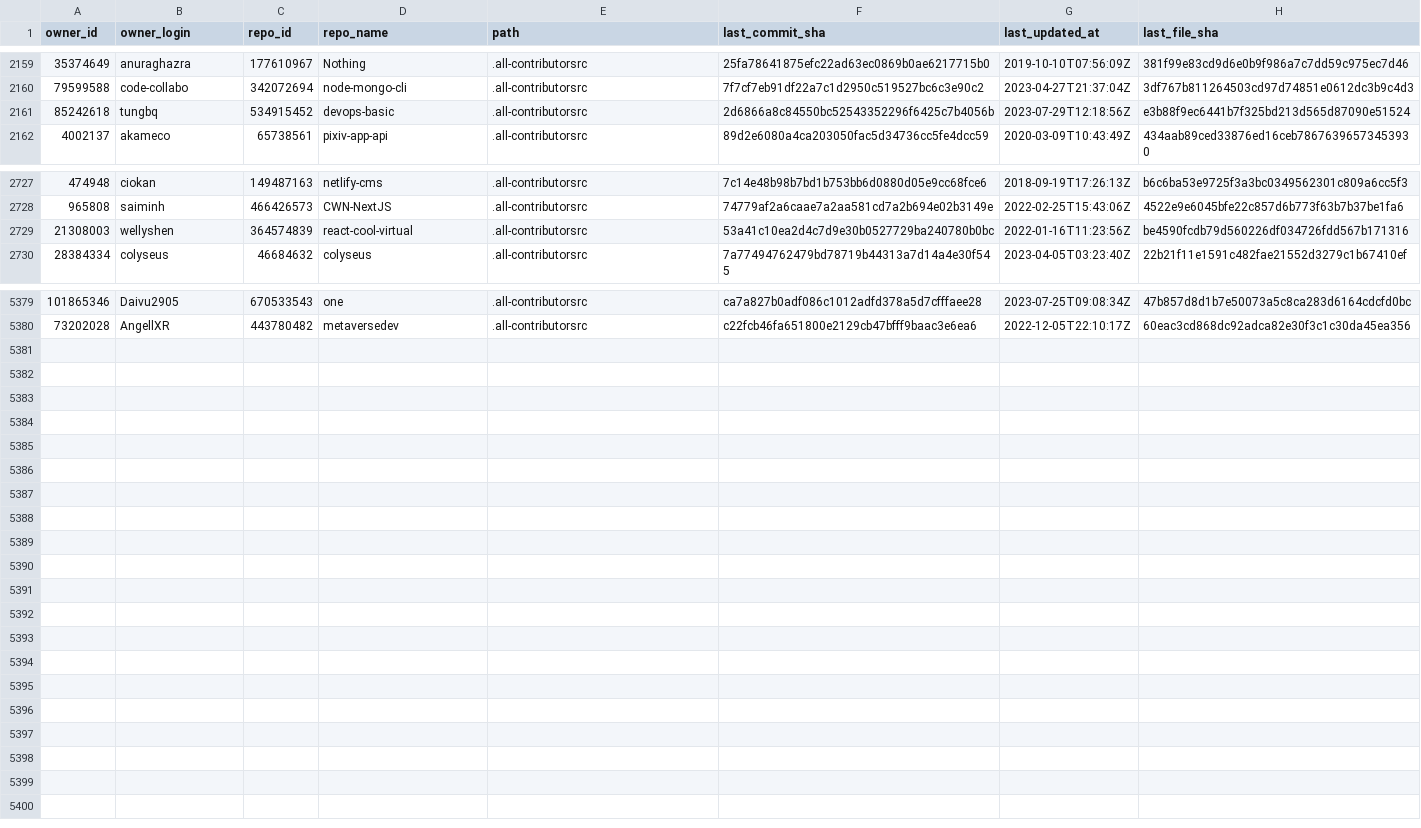
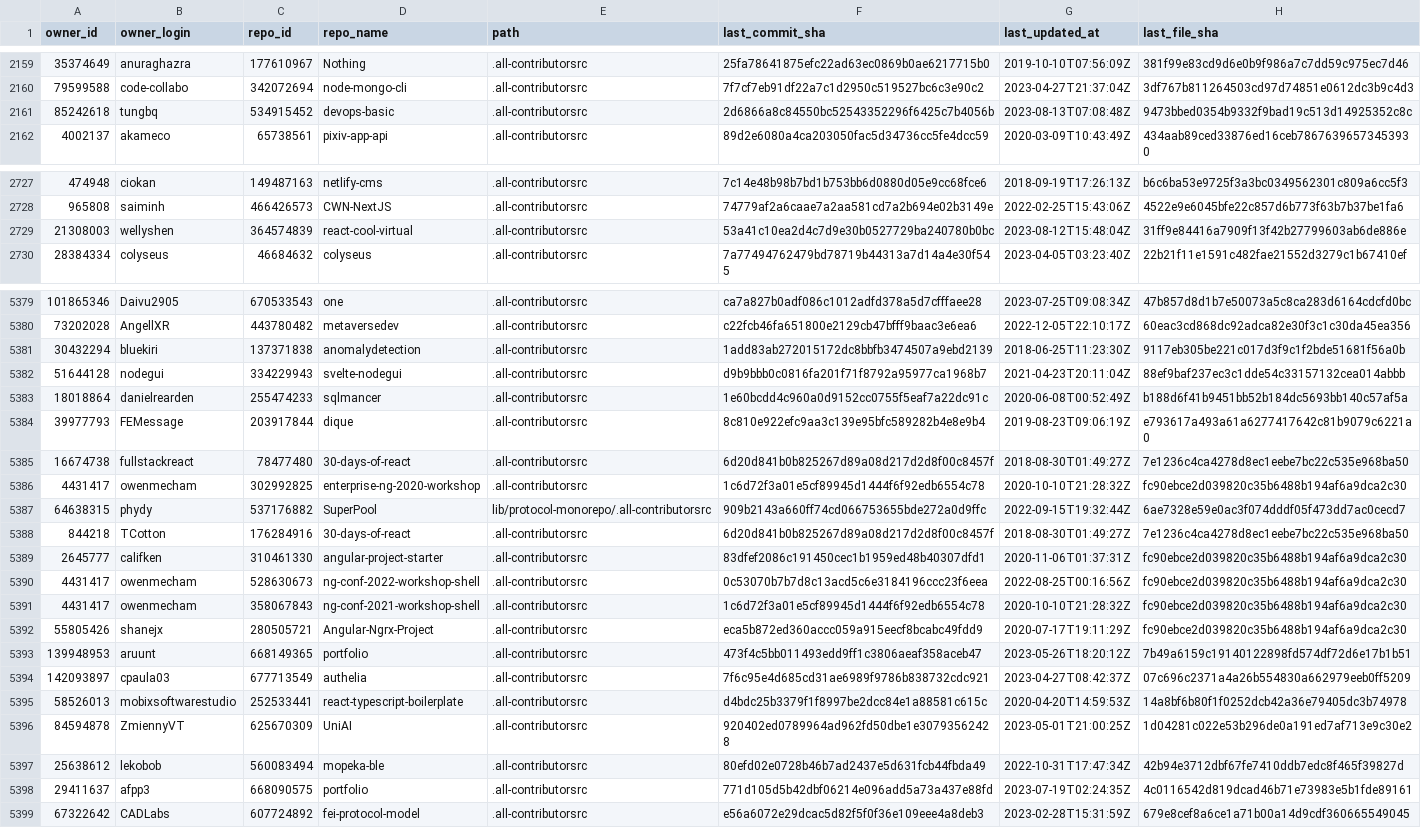
Before and after one commit to all-contributors/import, a CSV file: data/source-files.csv, drawn as a sheet; only a part is shown, gaps mark what is left out; the diff covers the shown part only.

```diff
--- a/data/source-files.csv
+++ b/data/source-files.csv
@@ -2160,3 +2160,3 @@ owner_id,owner_login,repo_id,repo_name,path,last_commit_sha,last_updated_at,last
 79599588,code-collabo,342072694,node-mongo-cli,.all-contributorsrc,7f7cf7eb91df22a7c1d2950c519527bc6c3e90c2,2023-04-27T21:37:04Z,3df767b811264503cd97d74851e0612dc3b9c4d3
-85242618,tungbq,534915452,devops-basic,.all-contributorsrc,2d6866a8c84550bc52543352296f6425c7b4056b,2023-07-29T12:18:56Z,e3b88f9ec6441b7f325bd213d565d87090e51524
+85242618,tungbq,534915452,devops-basic,.all-contributorsrc,2d6866a8c84550bc52543352296f6425c7b4056b,2023-08-13T07:08:48Z,9473bbed0354b9332f9bad19c513d14925352c8c
 4002137,akameco,65738561,pixiv-app-api,.all-contributorsrc,89d2e6080a4ca203050fac5d34736cc5fe4dcc59,2020-03-09T10:43:49Z,434aab89ced33876ed16ceb78676396573453930
@@ -2728,3 +2728,3 @@ owner_id,owner_login,repo_id,repo_name,path,last_commit_sha,last_updated_at,last
 965808,saiminh,466426573,CWN-NextJS,.all-contributorsrc,74779af2a6caae7a2aa581cd7a2b694e02b3149e,2022-02-25T15:43:06Z,4522e9e6045bfe22c857d6b773f63b7b37be1fa6
-21308003,wellyshen,364574839,react-cool-virtual,.all-contributorsrc,53a41c10ea2d4c7d9e30b0527729ba240780b0bc,2022-01-16T11:23:56Z,be4590fcdb79d560226df034726fdd567b171316
+21308003,wellyshen,364574839,react-cool-virtual,.all-contributorsrc,53a41c10ea2d4c7d9e30b0527729ba240780b0bc,2023-08-12T15:48:04Z,31ff9e84416a7909f13f42b27799603ab6de886e
 28384334,colyseus,46684632,colyseus,.all-contributorsrc,7a77494762479bd78719b44313a7d14a4e30f545,2023-04-05T03:23:40Z,22b21f11e1591c482fae21552d3279c1b67410ef
@@ -5380 +5380,20 @@ owner_id,owner_login,repo_id,repo_name,path,last_commit_sha,last_updated_at,last
 73202028,AngellXR,443780482,metaversedev,.all-contributorsrc,c22fcb46fa651800e2129cb47bfff9baac3e6ea6,2022-12-05T22:10:17Z,60eac3cd868dc92adca82e30f3c1c30da45ea356
+30432294,bluekiri,137371838,anomalydetection,.all-contributorsrc,1add83ab272015172dc8bbfb3474507a9ebd2139,2018-06-25T11:23:30Z,9117eb305be221c017d3f9c1f2bde51681f56a0b
+51644128,nodegui,334229943,svelte-nodegui,.all-contributorsrc,d9b9bbb0c0816fa201f71f8792a95977ca1968b7,2021-04-23T20:11:04Z,88ef9baf237ec3c1dde54c33157132cea014abbb
+18018864,danielrearden,255474233,sqlmancer,.all-contributorsrc,1e60bcdd4c960a0d9152cc0755f5eaf7a22dc91c,2020-06-08T00:52:49Z,b188d6f41b9451bb52b184dc5693bb140c57af5a
+39977793,FEMessage,203917844,dique,.all-contributorsrc,8c810e922efc9aa3c139e95bfc589282b4e8e9b4,2019-08-23T09:06:19Z,e793617a493a61a6277417642c81b9079c6221a0
+16674738,fullstackreact,78477480,30-days-of-react,.all-contributorsrc,6d20d841b0b825267d89a08d217d2d8f00c8457f,2018-08-30T01:49:27Z,7e1236c4ca4278d8ec1eebe7bc22c535e968ba50
+4431417,owenmecham,302992825,enterprise-ng-2020-workshop,.all-contributorsrc,1c6d72f3a01e5cf89945d1444f6f92edb6554c78,2020-10-10T21:28:32Z,fc90ebce2d039820c35b6488b194af6a9dca2c30
+64638315,phydy,537176882,SuperPool,lib/protocol-monorepo/.all-contributorsrc,909b2143a660ff74cd066753655bde272a0d9ffc,2022-09-15T19:32:44Z,6ae7328e59e0ac3f074dddf05f473dd7ac0cecd7
+844218,TCotton,176284916,30-days-of-react,.all-contributorsrc,6d20d841b0b825267d89a08d217d2d8f00c8457f,2018-08-30T01:49:27Z,7e1236c4ca4278d8ec1eebe7bc22c535e968ba50
+2645777,califken,310461330,angular-project-starter,.all-contributorsrc,83dfef2086c191450cec1b1959ed48b40307dfd1,2020-11-06T01:37:31Z,fc90ebce2d039820c35b6488b194af6a9dca2c30
+4431417,owenmecham,528630673,ng-conf-2022-workshop-shell,.all-contributorsrc,0c53070b7b7d8c13acd5c6e3184196ccc23f6eea,2022-08-25T00:16:56Z,fc90ebce2d039820c35b6488b194af6a9dca2c30
+4431417,owenmecham,358067843,ng-conf-2021-workshop-shell,.all-contributorsrc,1c6d72f3a01e5cf89945d1444f6f92edb6554c78,2020-10-10T21:28:32Z,fc90ebce2d039820c35b6488b194af6a9dca2c30
+55805426,shanejx,280505721,Angular-Ngrx-Project,.all-contributorsrc,eca5b872ed360accc059a915eecf8bcabc49fdd9,2020-07-17T19:11:29Z,fc90ebce2d039820c35b6488b194af6a9dca2c30
+139948953,aruunt,668149365,portfolio,.all-contributorsrc,473f4c5bb011493edd9ff1c3806aeaf358aceb47,2023-05-26T18:20:12Z,7b49a6159c19140122898fd574df72d6e17b1b51
+142093897,cpaula03,677713549,authelia,.all-contributorsrc,7f6c95e4d685cd31ae6989f9786b838732cdc921,2023-04-27T08:42:37Z,07c696c2371a4a26b554830a662979eeb0ff5209
+58526013,mobixsoftwarestudio,252533441,react-typescript-boilerplate,.all-contributorsrc,d4bdc25b3379f1f8997be2dcc84e1a88581c615c,2020-04-20T14:59:53Z,14a8bf6b80f1f0252dcb42a36e79405dc3b74978
+84594878,ZmiennyVT,625670309,UniAI,.all-contributorsrc,920402ed0789964ad962fd50dbe1e30793562428,2023-05-01T21:00:25Z,1d04281c022e53b296de0a191ed7af713e9c30e2
+25638612,lekobob,560083494,mopeka-ble,.all-contributorsrc,80efd02e0728b46b7ad2437e5d631fcb44fbda49,2022-10-31T17:47:34Z,42b94e3712dbf67fe7410ddb7edc8f465f39827d
+29411637,afpp3,668090575,portfolio,.all-contributorsrc,771d105d5b42dbf06214e096add5a73a437e88fd,2023-07-19T02:24:35Z,4c0116542d819dcad46b71e73983e5b1fde89161
+67322642,CADLabs,607724892,fei-protocol-model,.all-contributorsrc,e56a6072e29dcac5d82f5f0f36e109eee4a8deb3,2023-02-28T15:31:59Z,679e8cef8a6ce1a71b00a14d9cdf360665549045
```
Also changed, not shown: 10 edited cells elsewhere in this file.
